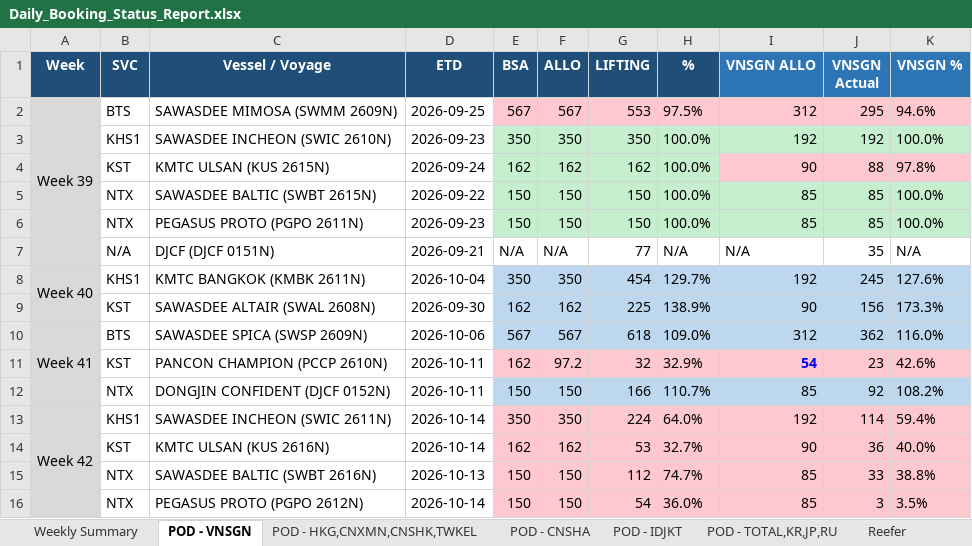
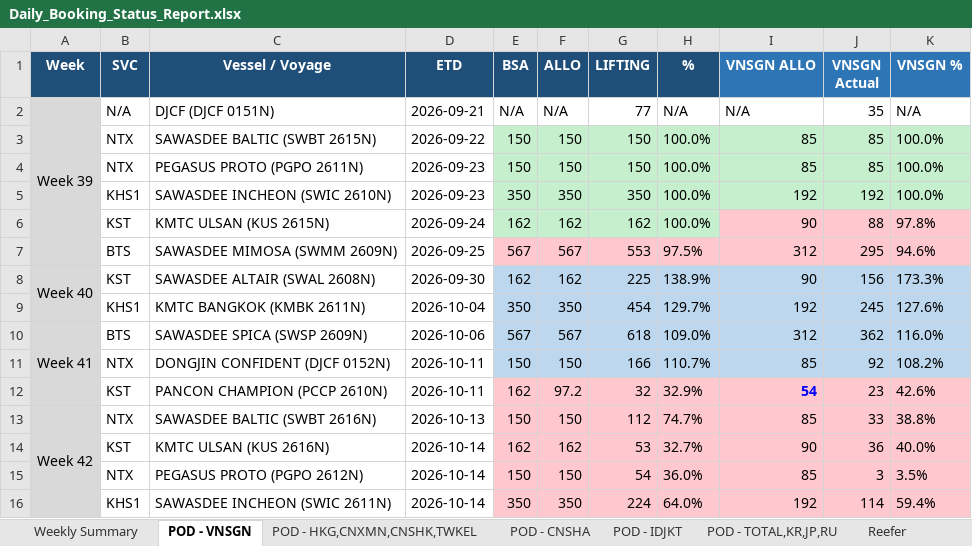
Before and after one commit to NarisaraM/daily-booking-bsa-dashboard, an Excel workbook: Daily_Booking_Status_Report.xlsx, sheet POD - VNSGN, drawn as a sheet; values as stored, in another font and other column widths than the file's, no borders; removed rows and columns are numbered as before the commit, all else as after; the diff names each change by its address in the sheet, - before the commit and + after, or states it on an @@ line.

```diff
--- a/Daily_Booking_Status_Report.xlsx (sheet POD - VNSGN)
+++ b/Daily_Booking_Status_Report.xlsx (sheet POD - VNSGN)
-row 2: Week 39 | BTS | SAWASDEE MIMOSA (SWMM 2609N) | 2026-09-25 | 567 | 567 | 553 | 97.5% | 312 | 295 | 94.6%
+row 2: Week 39 | N/A | DJCF (DJCF 0151N) | 2026-09-21 | N/A | N/A | 77 | N/A | N/A | 35 | N/A
@@ row 5 moved to row 3: NTX @@
@@ row 6 moved to row 4: NTX @@
-row 7:  | N/A | DJCF (DJCF 0151N) | 2026-09-21 | N/A | N/A | 77 | N/A | N/A | 35 | N/A
-row 8: Week 40 | KHS1 | KMTC BANGKOK (KMBK 2611N) | 2026-10-04 | 350 | 350 | 454 | 129.7% | 192 | 245 | 127.6%
+row 7:  | BTS | SAWASDEE MIMOSA (SWMM 2609N) | 2026-09-25 | 567 | 567 | 553 | 97.5% | 312 | 295 | 94.6%
-A8 (Week): (empty)
+A8 (Week): Week 40
-A8 fill: none
+A8 fill: #D9D9D9
+A8:A9 merged
+row 9:  | KHS1 | KMTC BANGKOK (KMBK 2611N) | 2026-10-04 | 350 | 350 | 454 | 129.7% | 192 | 245 | 127.6%
@@ row 12 moved to row 11: NTX @@
-row 13: Week 42 | KHS1 | SAWASDEE INCHEON (SWIC 2611N) | 2026-10-14 | 350 | 350 | 224 | 64.0% | 192 | 114 | 59.4%
+row 13: Week 42 | NTX | SAWASDEE BALTIC (SWBT 2616N) | 2026-10-13 | 150 | 150 | 112 | 74.7% | 85 | 33 | 38.8%
-row 15:  | NTX | SAWASDEE BALTIC (SWBT 2616N) | 2026-10-13 | 150 | 150 | 112 | 74.7% | 85 | 33 | 38.8%
+row 16:  | KHS1 | SAWASDEE INCHEON (SWIC 2611N) | 2026-10-14 | 350 | 350 | 224 | 64.0% | 192 | 114 | 59.4%
```
Also changed, not shown: sheet POD - TOTAL,KR,JP,RU, sheet Weekly Summary, sheet POD - HKG,CNXMN,CNSHK,TWKEL, sheet POD - IDJKT, sheet Reefer, sheet Alerts (OVER, FULL), 3 other files.
